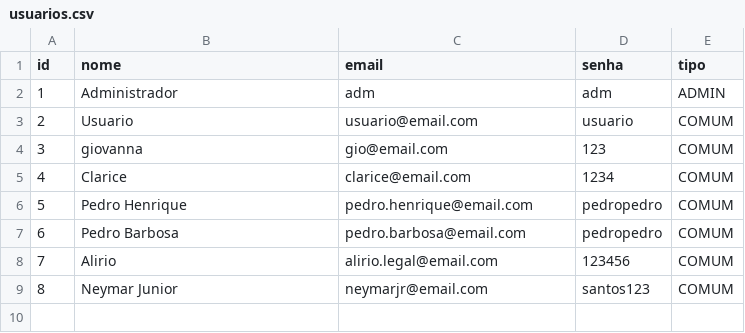
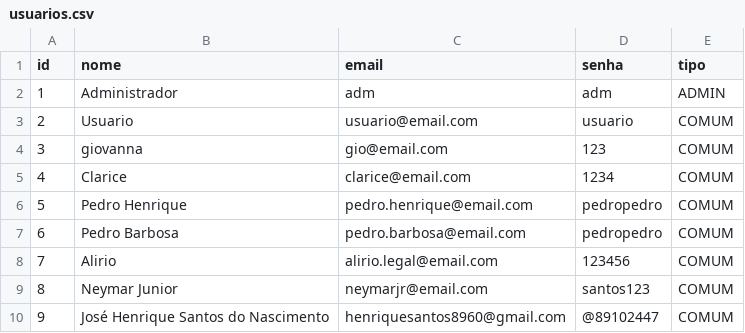
Before and after one commit to Pedro-Barbosa1/gym-system-2.0, a CSV file: src/main/resources/data/usuarios.csv, drawn as a sheet.

```diff
--- a/src/main/resources/data/usuarios.csv
+++ b/src/main/resources/data/usuarios.csv
@@ -9 +9,2 @@ id;nome;email;senha;tipo
 8;Neymar Junior;neymarjr@email.com;santos123;COMUM
+9;José Henrique Santos do Nascimento;henriquesantos8960@gmail.com;@89102447;COMUM
```
Also changed, not shown: 3 other files.
